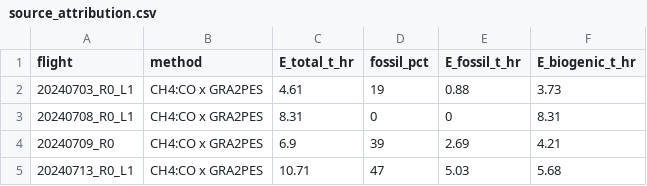
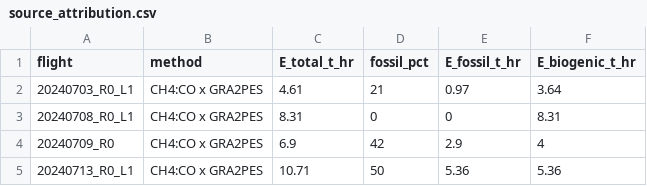
Before and after one commit to pdez90/methane_AMMBEC, a CSV file: results/source_attribution.csv, drawn as a sheet.

```diff
--- a/results/source_attribution.csv
+++ b/results/source_attribution.csv
@@ -1,5 +1,5 @@
 "flight","method","E_total_t_hr","fossil_pct","E_fossil_t_hr","E_biogenic_t_hr"
-"20240703_R0_L1","CH4:CO x GRA2PES",4.61,19,0.88,3.73
+"20240703_R0_L1","CH4:CO x GRA2PES",4.61,21,0.97,3.64
 "20240708_R0_L1","CH4:CO x GRA2PES",8.31,0,0,8.31
-"20240709_R0","CH4:CO x GRA2PES",6.9,39,2.69,4.21
-"20240713_R0_L1","CH4:CO x GRA2PES",10.71,47,5.03,5.68
+"20240709_R0","CH4:CO x GRA2PES",6.9,42,2.9,4
+"20240713_R0_L1","CH4:CO x GRA2PES",10.71,50,5.36,5.36
```
Also changed, not shown: results/flight_ethane_methane.csv, results/fossil_signature_grid.csv, 9 other files.
